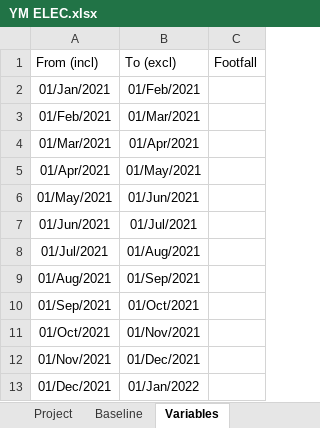
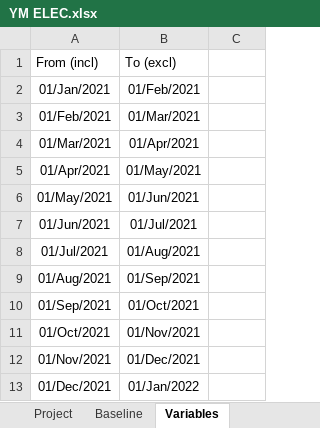
Before and after one commit to quajada/SmartBaselineApp, an Excel workbook: YM ELEC.xlsx, sheet Variables, drawn as a sheet; values as stored, in another font and other column widths than the file's, no borders; table styles not drawn; the diff names each change by its address in the sheet, - before the commit and + after, or states it on an @@ line.

```diff
--- a/YM ELEC.xlsx (sheet Variables)
+++ b/YM ELEC.xlsx (sheet Variables)
-C1: Footfall
+C1: (empty)
```
Also changed, not shown: Input_template.xlsx, 2 other files.
